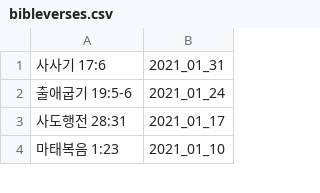
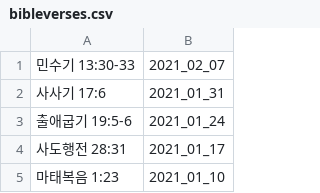
Before and after one commit to petercpark/Holy-People-Church, a CSV file: bibleverses.csv, drawn as a sheet; only a part is shown; the diff names each change by its address in the sheet, - before the commit and + after, or states it on an @@ line.

Commit message:
Update bibleverses.csv

```diff
--- a/bibleverses.csv
+++ b/bibleverses.csv
+row 1: 민수기 13:30-33 | 2021_02_07
```
